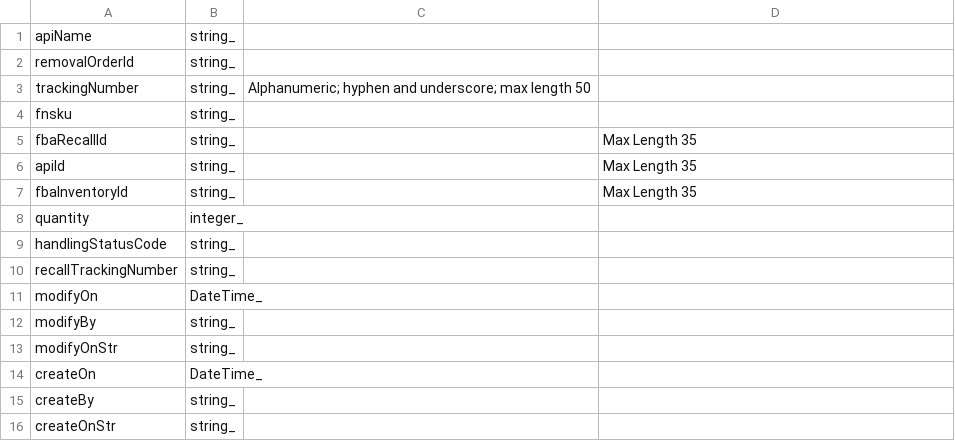
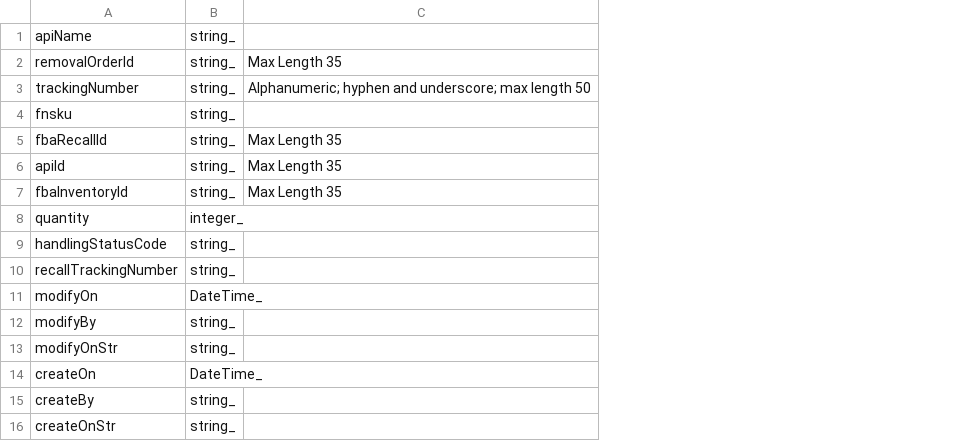
Before and after one commit to ReturnHelper/return-request-api-docs, a CSV file: source/models/General/GetFbaInventoryRecallResponse.csv, drawn as a sheet; removed rows and columns are numbered as before the commit, all else as after; the diff names each change by its address in the sheet, - before the commit and + after, or states it on an @@ line.

```diff
--- a/source/models/General/GetFbaInventoryRecallResponse.csv
+++ b/source/models/General/GetFbaInventoryRecallResponse.csv
-column C, row 3: Alphanumeric; hyphen and underscore; max length 50
-C2: (empty)
+C2: Max Length 35
-C3: (empty)
+C3: Alphanumeric; hyphen and underscore; max length 50
```
Also changed, not shown: source/models/General/GetFbaRemovalOrderListResponse.csv, source/models/General/SearchAvailableRelabelForShipmentResultPayload.csv, 29 other files.
